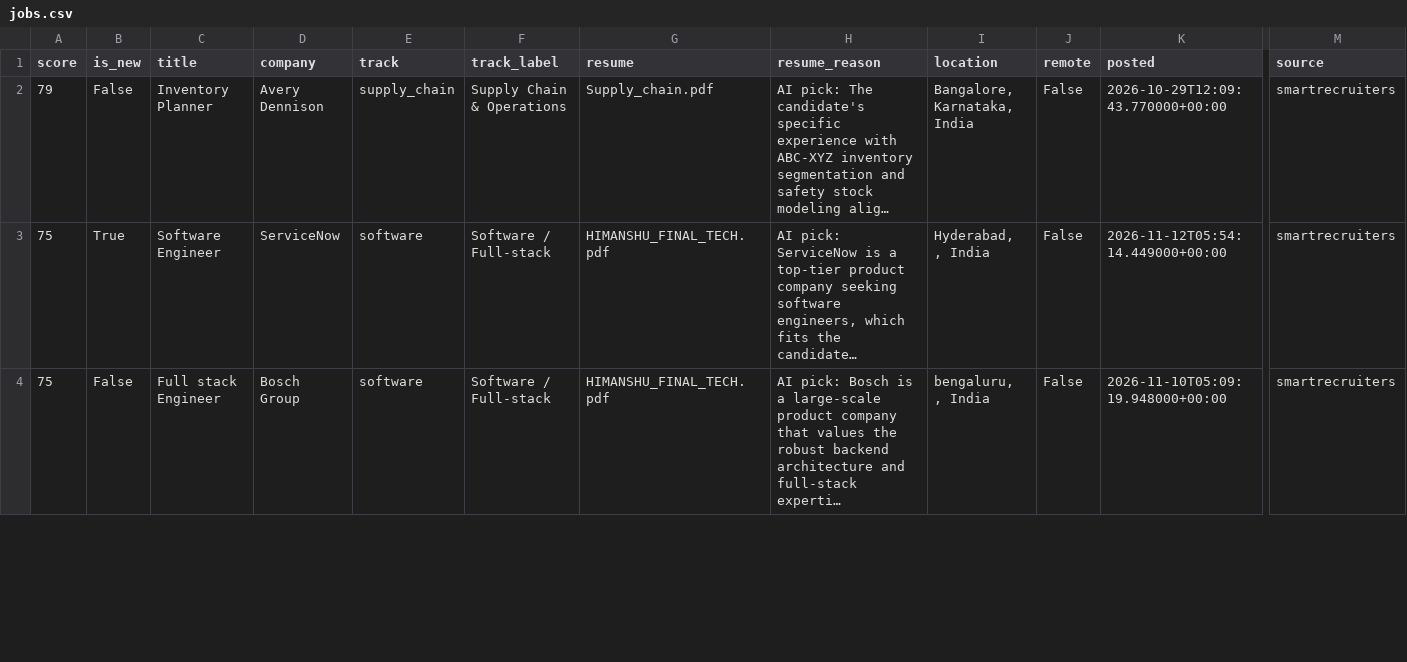
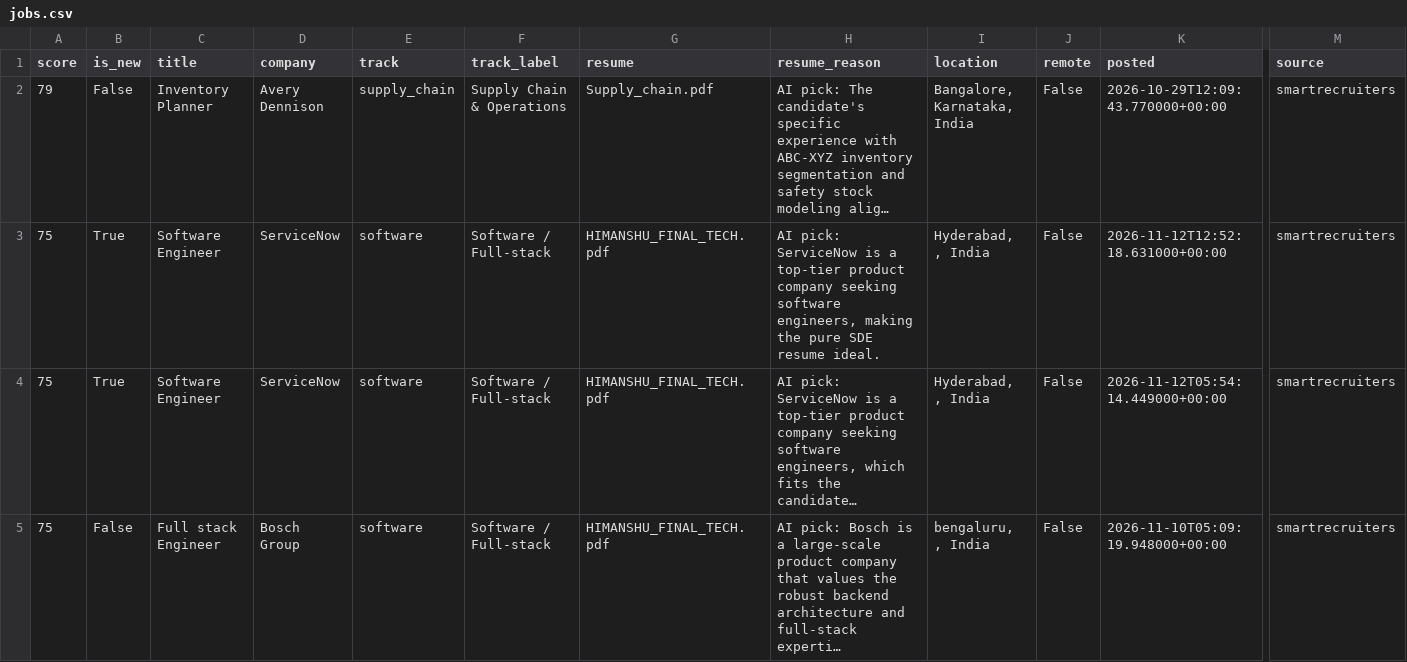
Before and after one commit to itshimanshu16/Job-bot, a CSV file: web/public/data/jobs.csv, drawn as a sheet; only a part is shown, gaps mark what is left out; long unchanged cells end in …; rows hold the shown columns only; the diff covers the shown part only; the diff names each change by its address in the sheet, - before the commit and + after, or states it on an @@ line.

```diff
--- a/web/public/data/jobs.csv
+++ b/web/public/data/jobs.csv
+row 3: 75 | True | Software Engineer | ServiceNow | software | Software / Full-stack | HIMANSHU_FINAL_TECH.pdf | AI pick: ServiceNow is a top-tier product company seeking software engineers, making the pure SDE resume ideal. | Hyderabad, , India | False | 2026-11-12T12:52:18.631000+00:00 | smartrecruiters
```
Also changed, not shown: 1 removed row and 4 edited cells elsewhere in this file, 2 other files.
